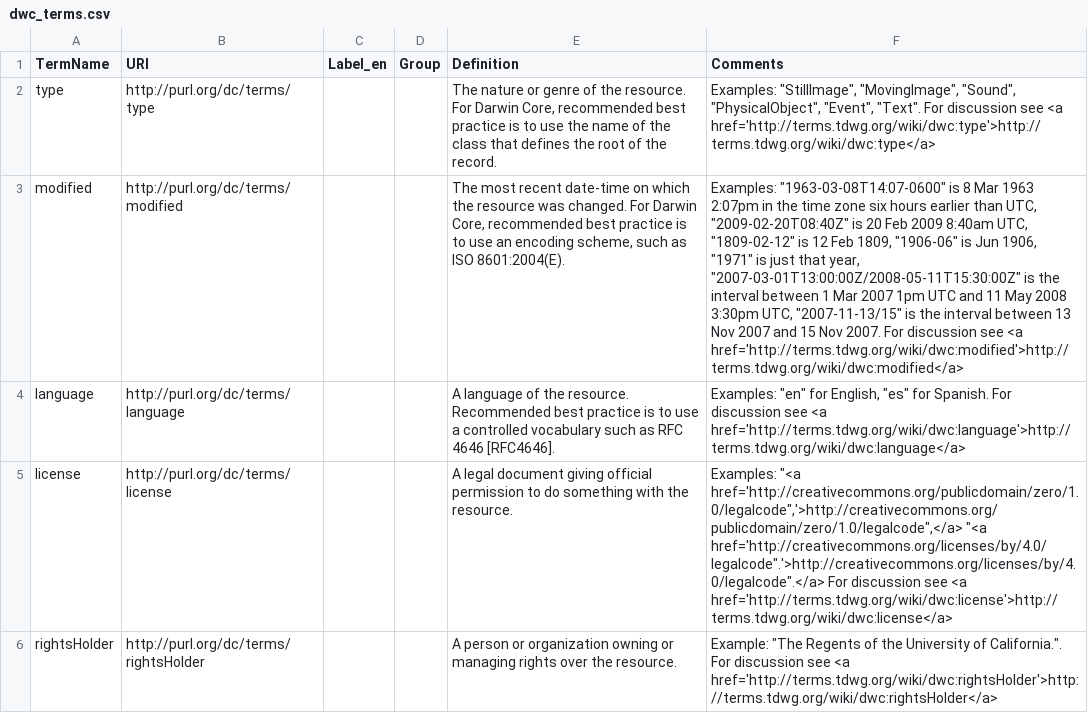
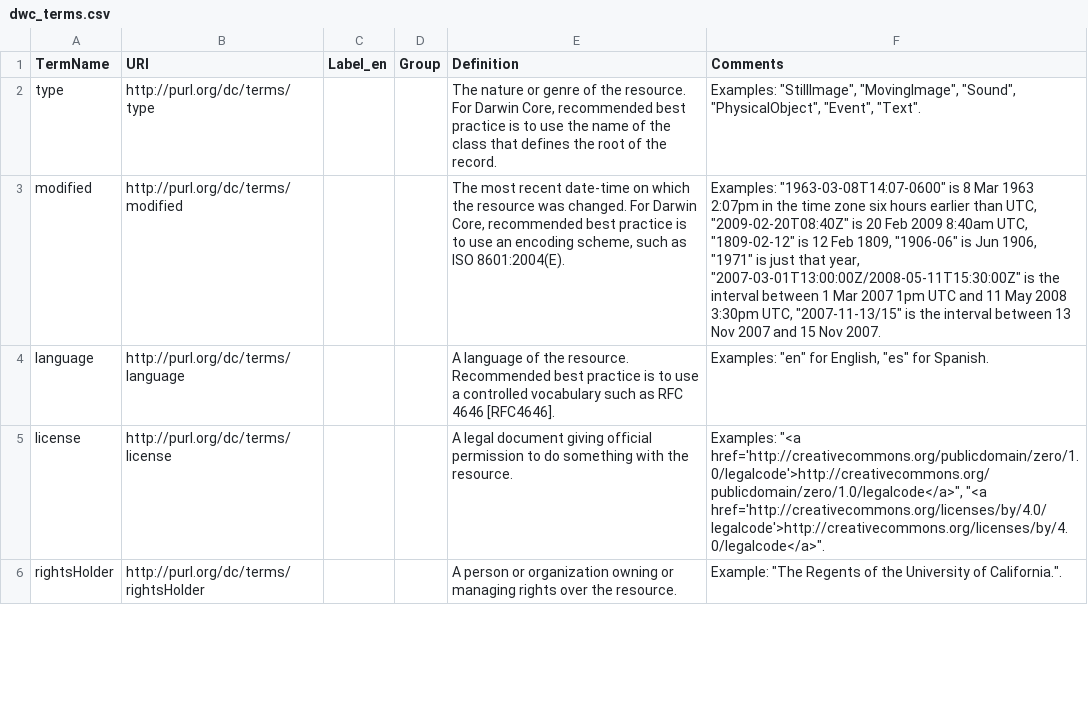
Before and after one commit to tdwg/dwc, a CSV file: resources/dwc_terms.csv, drawn as a sheet; only a part is shown; the diff covers the shown part only; the diff names each change by its address in the sheet, - before the commit and + after, or states it on an @@ line.

```diff
--- a/resources/dwc_terms.csv
+++ b/resources/dwc_terms.csv
-F2 (Comments): …"Event", "Text". For discussion see <a href='http://terms.tdwg.org/wiki/dwc:type'>http://terms.tdwg.org/wiki/dwc:type</a>
+F2 (Comments): …"Event", "Text".
-F3 (Comments): …Nov 2007. For discussion see <a href='http://terms.tdwg.org/wiki/dwc:modified'>http://terms.tdwg.org/wiki/dwc:modified</a>
+F3 (Comments): …Nov 2007.
-F4 (Comments): …for Spanish. For discussion see <a href='http://terms.tdwg.org/wiki/dwc:language'>http://terms.tdwg.org/wiki/dwc:language</a>
+F4 (Comments): …for Spanish.
-F5 (Comments): Examples: "<a href='http://creativecommons.org/publicdomain/zero/1.0/legalcode",'>http://creativecommons.org/publicdomain/zero/1.0/legalcode",</a> "<a href='http://creativecommons.org/licenses/by/4.0/legalcode".'>http://creativecommons.org/licenses/by/4.0/legalcode".</a> For discussion see <a href='http://terms.tdwg.org/wiki/dwc:license'>http://terms.tdwg.org/wiki/dwc:license</a>
+F5 (Comments): Examples: "<a href='http://creativecommons.org/publicdomain/zero/1.0/legalcode'>http://creativecommons.org/publicdomain/zero/1.0/legalcode</a>", "<a href='http://creativecommons.org/licenses/by/4.0/legalcode'>http://creativecommons.org/licenses/by/4.0/legalcode</a>".
-F6 (Comments): …of California.". For discussion see <a href='http://terms.tdwg.org/wiki/dwc:rightsHolder'>http://terms.tdwg.org/wiki/dwc:rightsHolder</a>
+F6 (Comments): …of California.".
```
Also changed, not shown: 13 edited cells elsewhere in this file, 4 other files.
